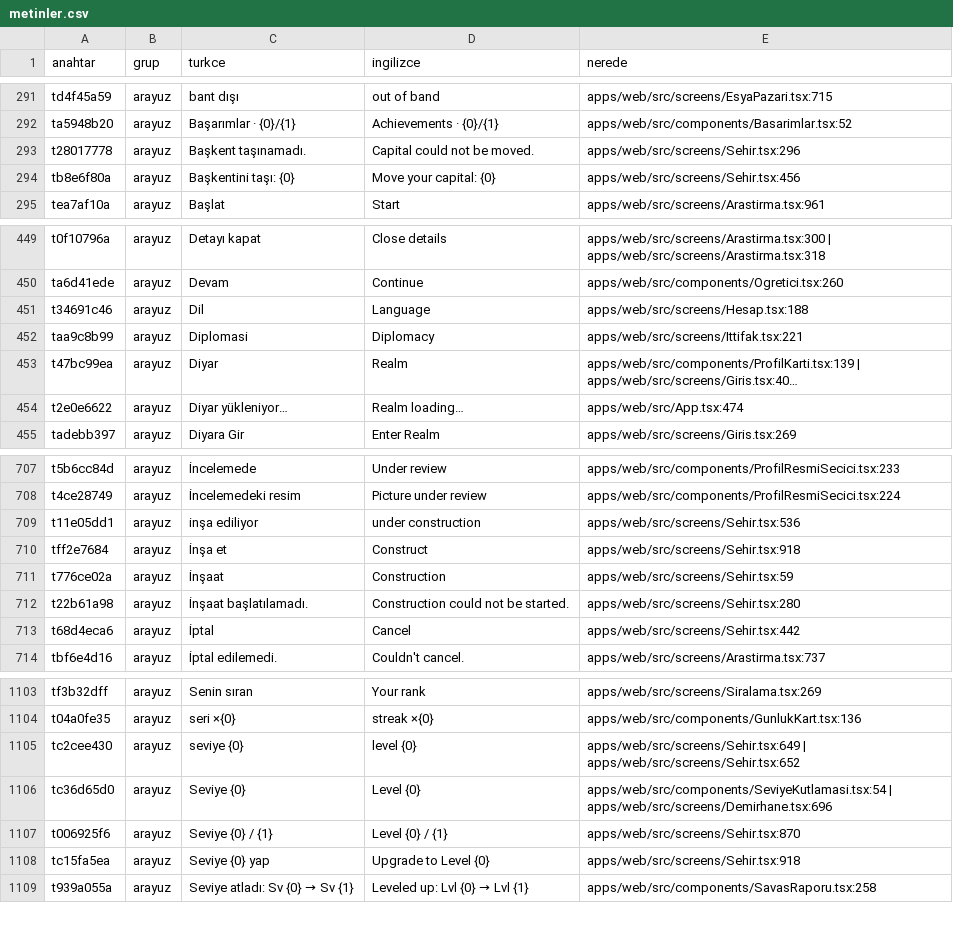
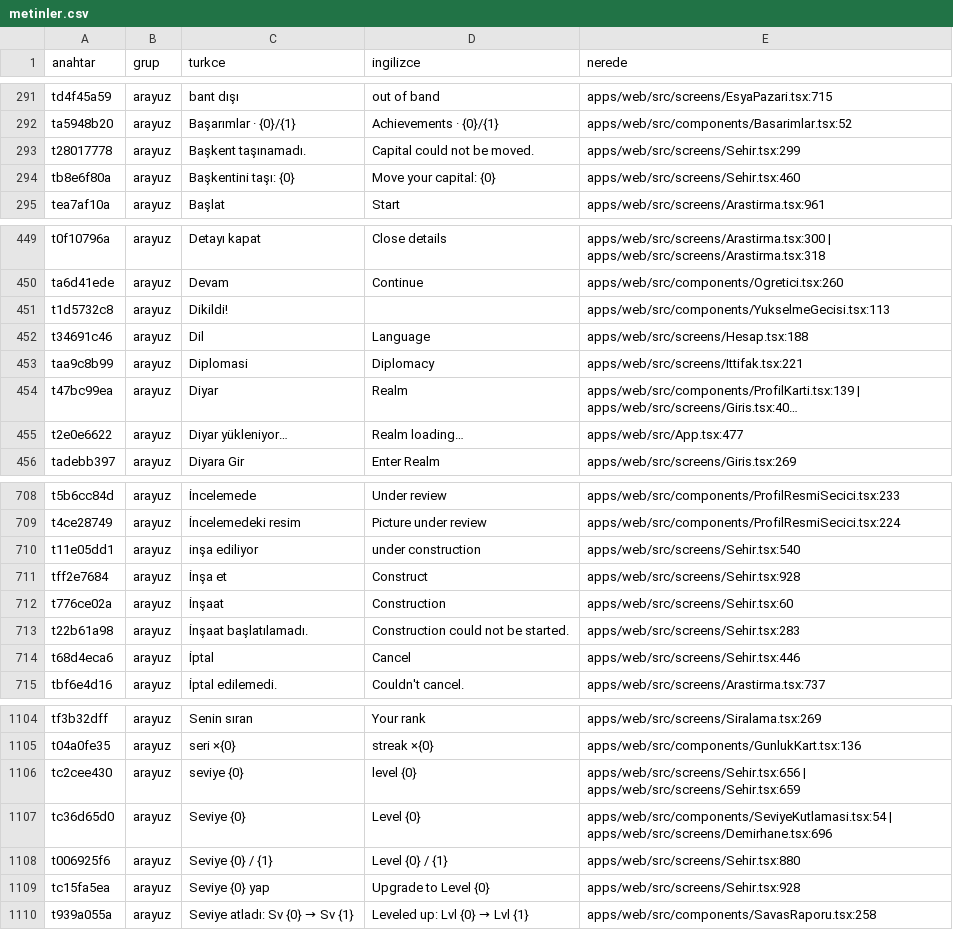
Before and after one commit to impasky/Testlord, a CSV file: ceviri/metinler.csv, drawn as a sheet; only a part is shown, gaps mark what is left out; long unchanged cells end in …; addresses are those after the commit; the diff covers the shown part only; the diff names each change by its address in the sheet, - before the commit and + after, or states it on an @@ line.

```diff
--- a/ceviri/metinler.csv
+++ b/ceviri/metinler.csv
-E293 (nerede): apps/web/src/screens/Sehir.tsx:296
+E293 (nerede): apps/web/src/screens/Sehir.tsx:299
-E294 (nerede): apps/web/src/screens/Sehir.tsx:456
+E294 (nerede): apps/web/src/screens/Sehir.tsx:460
+row 451: t1d5732c8 | arayuz | Dikildi! |  | apps/web/src/components/YukselmeGecisi.tsx:113
-E455 (nerede): apps/web/src/App.tsx:474
+E455 (nerede): apps/web/src/App.tsx:477
-E710 (nerede): apps/web/src/screens/Sehir.tsx:536
+E710 (nerede): apps/web/src/screens/Sehir.tsx:540
-E711 (nerede): apps/web/src/screens/Sehir.tsx:918
+E711 (nerede): apps/web/src/screens/Sehir.tsx:928
-E712 (nerede): apps/web/src/screens/Sehir.tsx:59
+E712 (nerede): apps/web/src/screens/Sehir.tsx:60
-E713 (nerede): apps/web/src/screens/Sehir.tsx:280
+E713 (nerede): apps/web/src/screens/Sehir.tsx:283
-E714 (nerede): apps/web/src/screens/Sehir.tsx:442
+E714 (nerede): apps/web/src/screens/Sehir.tsx:446
-E1106 (nerede): apps/web/src/screens/Sehir.tsx:649 | apps/web/src/screens/Sehir.tsx:652
+E1106 (nerede): apps/web/src/screens/Sehir.tsx:656 | apps/web/src/screens/Sehir.tsx:659
-E1108 (nerede): apps/web/src/screens/Sehir.tsx:870
+E1108 (nerede): apps/web/src/screens/Sehir.tsx:880
-E1109 (nerede): apps/web/src/screens/Sehir.tsx:918
+E1109 (nerede): apps/web/src/screens/Sehir.tsx:928
```
Also changed, not shown: 26 edited cells elsewhere in this file, 12 other files.
